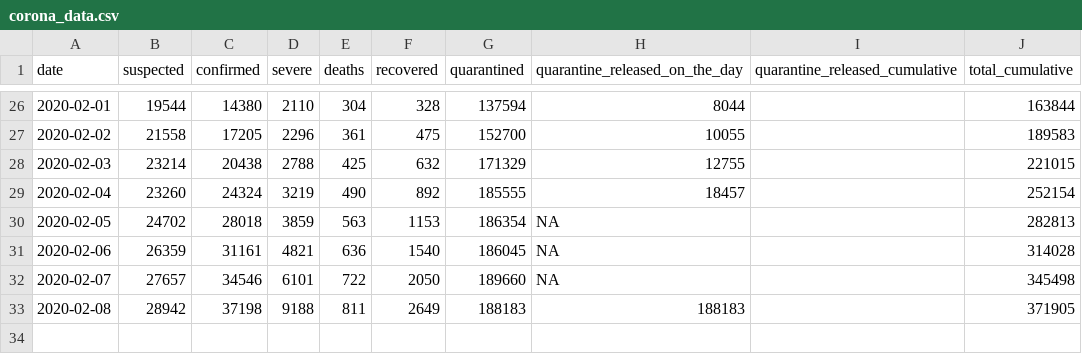
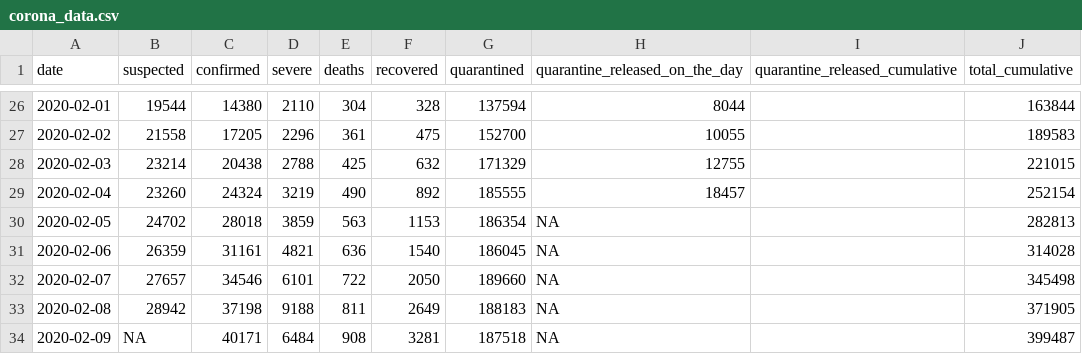
Before and after one commit to htso/Coronavirus_Epidemic, a CSV file: data/corona_data.csv, drawn as a sheet; only a part is shown, gaps mark what is left out.

```diff
--- a/data/corona_data.csv
+++ b/data/corona_data.csv
@@ -32,2 +32,3 @@ date,suspected,confirmed,severe,deaths,recovered,quarantined,quarantine_released
 2020-02-07,27657,34546,6101,722,2050,189660,NA,,345498
-2020-02-08,28942,37198,9188,811,2649,188183,188183,,371905
+2020-02-08,28942,37198,9188,811,2649,188183,NA,,371905
+2020-02-09,NA,40171,6484,908,3281,187518,NA,,399487
```
Also changed, not shown: data/actual-vs-predict.csv, 10 other files.
